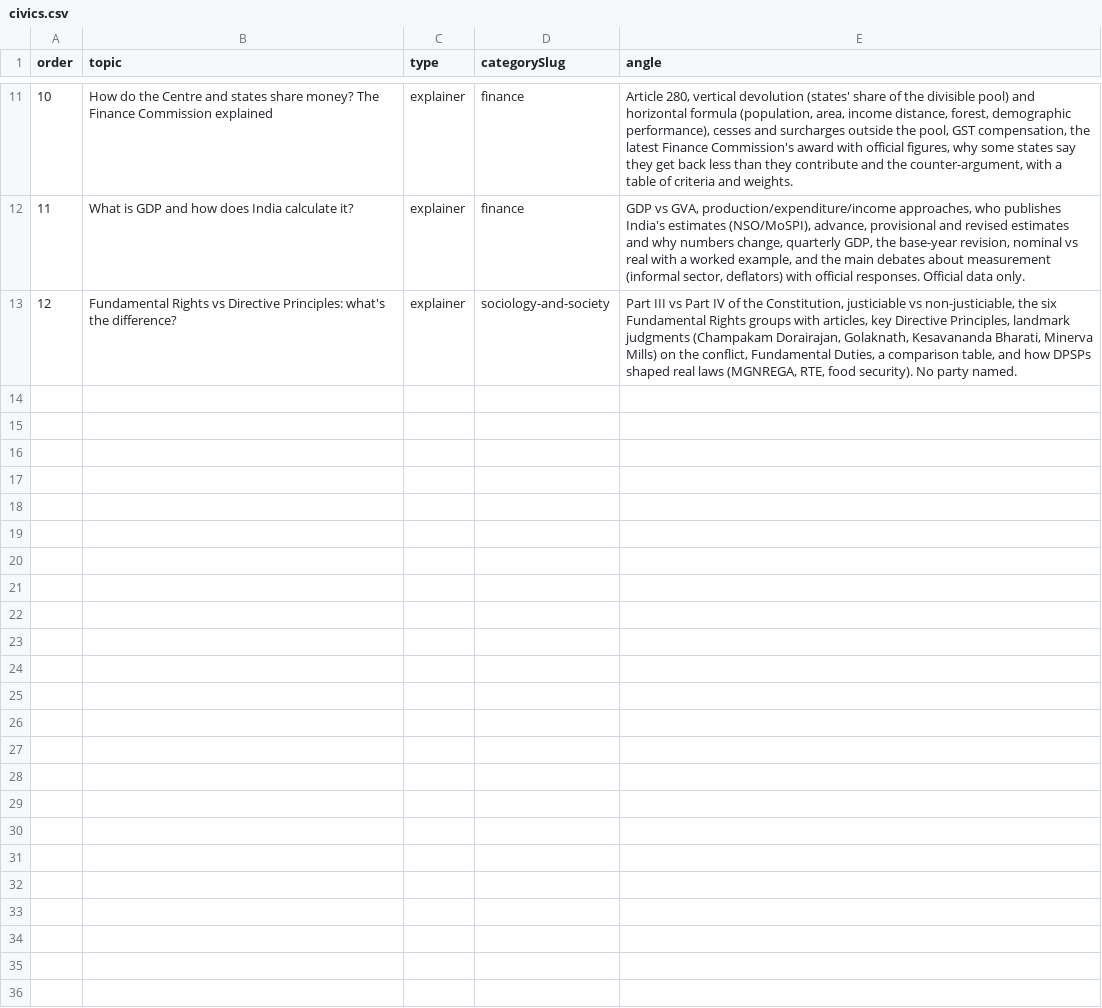
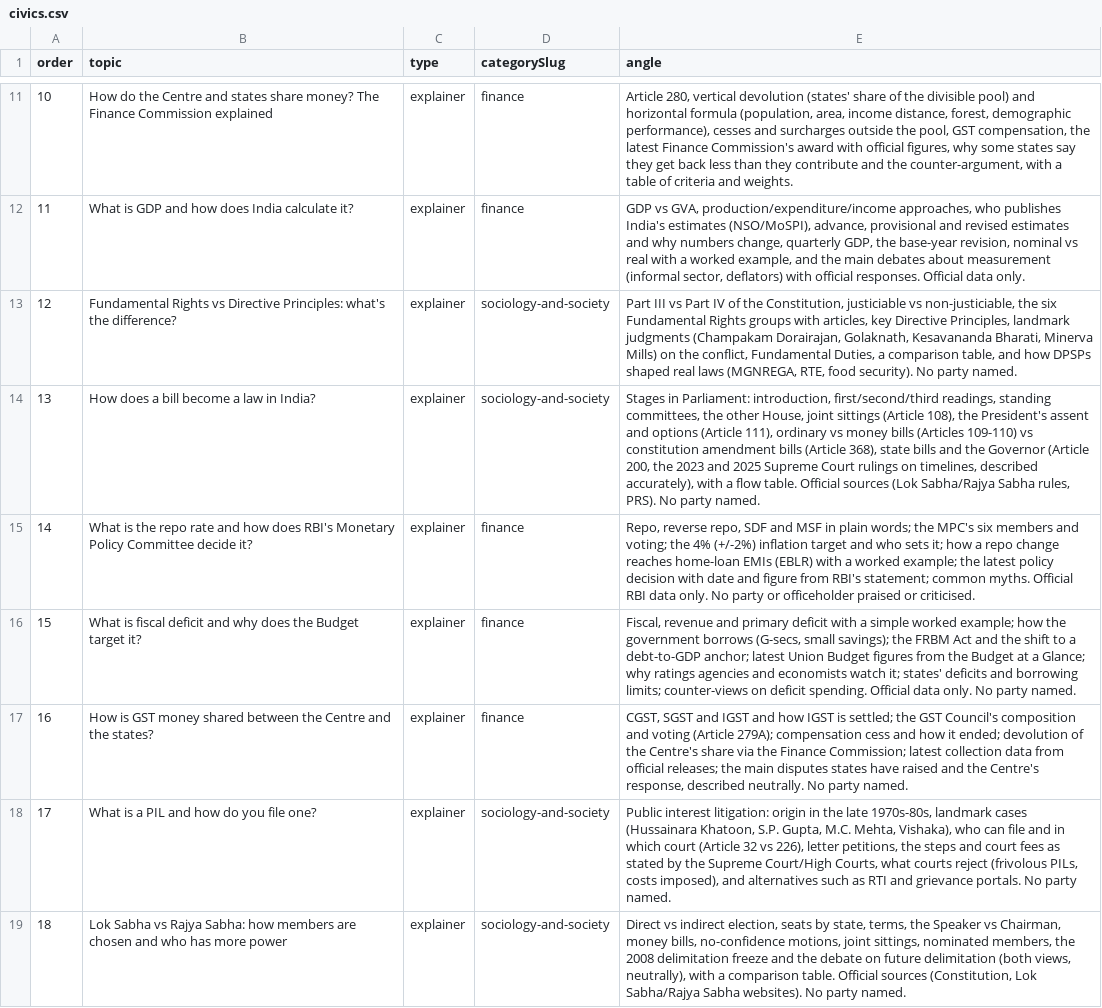
Before and after one commit to kautilya27/knewspaper, a CSV file: daily/civics.csv, drawn as a sheet; only a part is shown, gaps mark what is left out.

```diff
--- a/daily/civics.csv
+++ b/daily/civics.csv
@@ -13 +13,7 @@ order,topic,type,categorySlug,angle
 12,Fundamental Rights vs Directive Principles: what's the difference?,explainer,sociology-and-society,"Part III vs Part IV of the Constitution, justiciable vs non-justiciable, the six Fundamental Rights groups with articles, key Directive Principles, landmark judgments (Champakam Dorairajan, Golaknath, Kesavananda Bharati, Minerva Mills) on the conflict, Fundamental Duties, a comparison table, and how DPSPs shaped real laws (MGNREGA, RTE, food security). No party named."
+13,How does a bill become a law in India?,explainer,sociology-and-society,"Stages in Parliament: introduction, first/second/third readings, standing committees, the other House, joint sittings (Article 108), the President's assent and options (Article 111), ordinary vs money bills (Articles 109-110) vs constitution amendment bills (Article 368), state bills and the Governor (Article 200, the 2023 and 2025 Supreme Court rulings on timelines, described accurately), with a flow table. Official sources (Lok Sabha/Rajya Sabha rules, PRS). No party named."
+14,What is the repo rate and how does RBI's Monetary Policy Committee decide it?,explainer,finance,"Repo, reverse repo, SDF and MSF in plain words; the MPC's six members and voting; the 4% (+/-2%) inflation target and who sets it; how a repo change reaches home-loan EMIs (EBLR) with a worked example; the latest policy decision with date and figure from RBI's statement; common myths. Official RBI data only. No party or officeholder praised or criticised."
+15,What is fiscal deficit and why does the Budget target it?,explainer,finance,"Fiscal, revenue and primary deficit with a simple worked example; how the government borrows (G-secs, small savings); the FRBM Act and the shift to a debt-to-GDP anchor; latest Union Budget figures from the Budget at a Glance; why ratings agencies and economists watch it; states' deficits and borrowing limits; counter-views on deficit spending. Official data only. No party named."
+16,How is GST money shared between the Centre and the states?,explainer,finance,"CGST, SGST and IGST and how IGST is settled; the GST Council's composition and voting (Article 279A); compensation cess and how it ended; devolution of the Centre's share via the Finance Commission; latest collection data from official releases; the main disputes states have raised and the Centre's response, described neutrally. No party named."
+17,What is a PIL and how do you file one?,explainer,sociology-and-society,"Public interest litigation: origin in the late 1970s-80s, landmark cases (Hussainara Khatoon, S.P. Gupta, M.C. Mehta, Vishaka), who can file and in which court (Article 32 vs 226), letter petitions, the steps and court fees as stated by the Supreme Court/High Courts, what courts reject (frivolous PILs, costs imposed), and alternatives such as RTI and grievance portals. No party named."
+18,Lok Sabha vs Rajya Sabha: how members are chosen and who has more power,explainer,sociology-and-society,"Direct vs indirect election, seats by state, terms, the Speaker vs Chairman, money bills, no-confidence motions, joint sittings, nominated members, the 2008 delimitation freeze and the debate on future delimitation (both views, neutrally), with a comparison table. Official sources (Constitution, Lok Sabha/Rajya Sabha websites). No party named."
```
Also changed, not shown: 21 other files.
